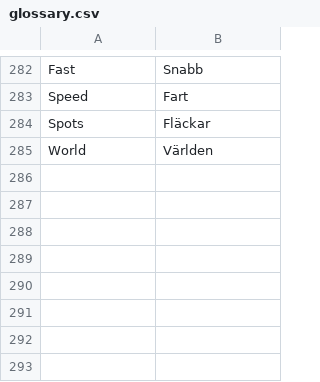
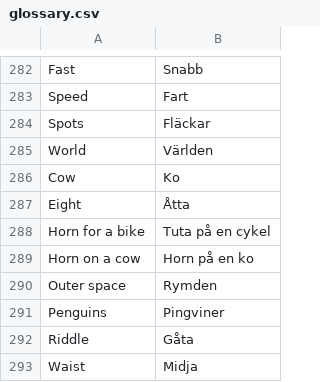
Before and after one commit to Q2MORY17/HomeworkEnglishGlossary, a CSV file: glossary.csv, drawn as a sheet; only a part is shown, gaps mark what is left out; the diff names each change by its address in the sheet, - before the commit and + after, or states it on an @@ line.

```diff
--- a/glossary.csv
+++ b/glossary.csv
+row 286: Cow | Ko
+row 287: Eight | Åtta
+row 288: Horn for a bike | Tuta på en cykel
+row 289: Horn on a cow | Horn på en ko
+row 290: Outer space | Rymden
+row 291: Penguins | Pingviner
+row 292: Riddle | Gåta
+row 293: Waist | Midja
```
Also changed, not shown: 2 other files.
